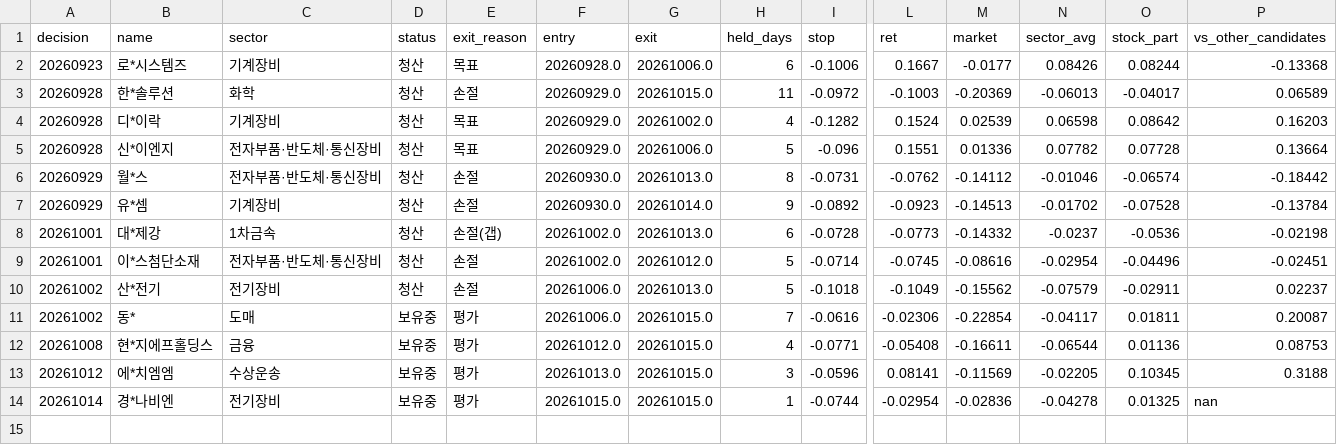
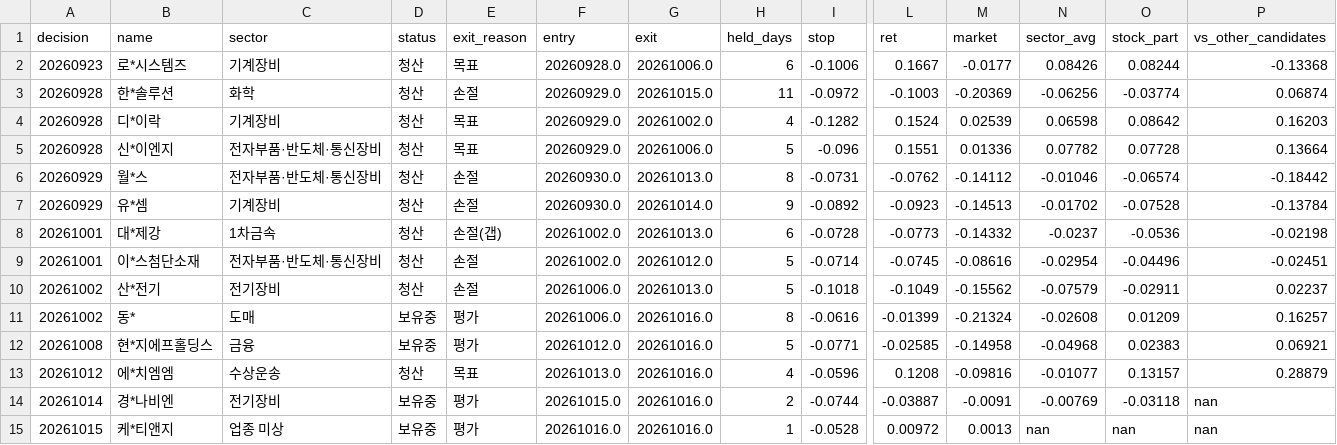
Before and after one commit to km81jik-gif/km81jik-gif.github.io, a CSV file: data/ai_trades.csv, drawn as a sheet; only a part is shown, gaps mark what is left out; rows hold the shown columns only; the diff names each change by its address in the sheet, - before the commit and + after, or states it on an @@ line.

```diff
--- a/data/ai_trades.csv
+++ b/data/ai_trades.csv
-N3 (sector_avg): -0.06013
+N3 (sector_avg): -0.06256
-O3 (stock_part): -0.04017
+O3 (stock_part): -0.03774
-P3 (vs_other_candidates): 0.06589
+P3 (vs_other_candidates): 0.06874
-G11:G14 (exit): 20261015.0
+G11:G14 (exit): 20261016.0
-H11 (held_days): 7
+H11 (held_days): 8
-L11 (ret): -0.02306
+L11 (ret): -0.01399
-M11 (market): -0.22854
+M11 (market): -0.21324
-N11 (sector_avg): -0.04117
+N11 (sector_avg): -0.02608
-O11 (stock_part): 0.01811
+O11 (stock_part): 0.01209
-P11 (vs_other_candidates): 0.20087
+P11 (vs_other_candidates): 0.16257
-H12 (held_days): 4
+H12 (held_days): 5
-L12 (ret): -0.05408
+L12 (ret): -0.02585
-M12 (market): -0.16611
+M12 (market): -0.14958
-N12 (sector_avg): -0.06544
+N12 (sector_avg): -0.04968
-O12 (stock_part): 0.01136
+O12 (stock_part): 0.02383
-P12 (vs_other_candidates): 0.08753
+P12 (vs_other_candidates): 0.06921
-D13 (status): 보유중
+D13 (status): 청산
-E13 (exit_reason): 평가
+E13 (exit_reason): 목표
-H13 (held_days): 3
+H13 (held_days): 4
-L13 (ret): 0.08141
+L13 (ret): 0.1208
-M13 (market): -0.11569
+M13 (market): -0.09816
-N13 (sector_avg): -0.02205
+N13 (sector_avg): -0.01077
-O13 (stock_part): 0.10345
+O13 (stock_part): 0.13157
-P13 (vs_other_candidates): 0.3188
+P13 (vs_other_candidates): 0.28879
-H14 (held_days): 1
+H14 (held_days): 2
-L14 (ret): -0.02954
+L14 (ret): -0.03887
-M14 (market): -0.02836
+M14 (market): -0.0091
-N14 (sector_avg): -0.04278
+N14 (sector_avg): -0.00769
-O14 (stock_part): 0.01325
+O14 (stock_part): -0.03118
+row 15: 20261015 | 케*티앤지 | 업종 미상 | 보유중 | 평가 | 20261016.0 | 20261016.0 | 1 | -0.0528 | 0.00972 | 0.0013 | nan | nan | nan
```
Also changed, not shown: data/ai_decisions.csv, 6 other files.
